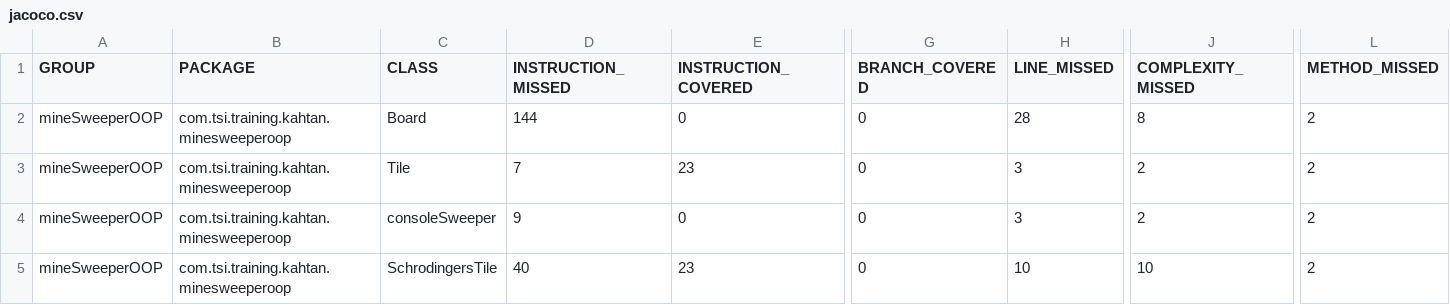
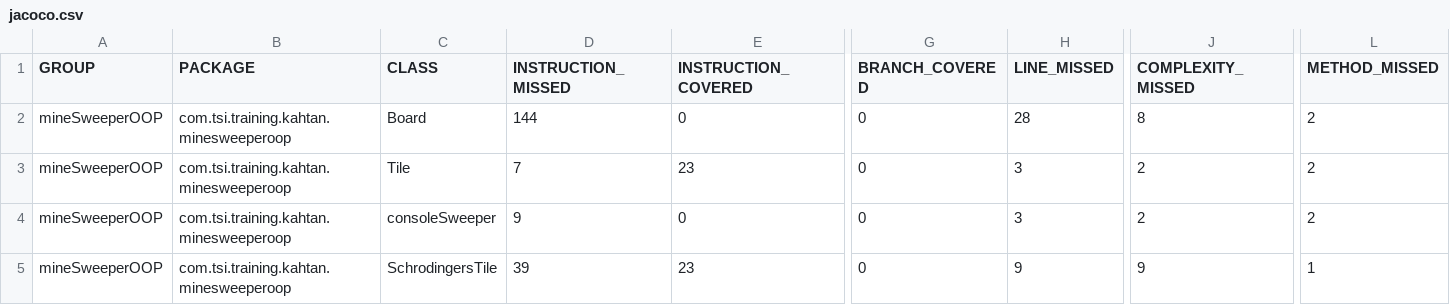
Before and after one commit to ABMKahtan/minesweeperOOP, a CSV file: target/site/jacoco/jacoco.csv, drawn as a sheet; only a part is shown, gaps mark what is left out; the diff names each change by its address in the sheet, - before the commit and + after, or states it on an @@ line.

```diff
--- a/target/site/jacoco/jacoco.csv
+++ b/target/site/jacoco/jacoco.csv
-D5 (INSTRUCTION_MISSED): 40
+D5 (INSTRUCTION_MISSED): 39
-H5 (LINE_MISSED): 10
+H5 (LINE_MISSED): 9
-J5 (COMPLEXITY_MISSED): 10
+J5 (COMPLEXITY_MISSED): 9
-L5 (METHOD_MISSED): 2
+L5 (METHOD_MISSED): 1
```
Also changed, not shown: 19 other files.
